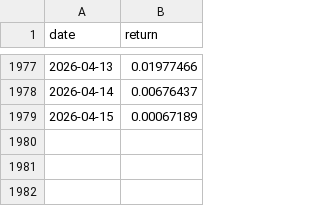
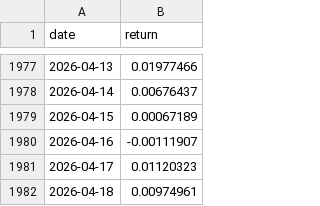
Before and after one commit to unravel-finance/dataroom, a CSV file: data/returns/retail_flow.csv, drawn as a sheet; only a part is shown, gaps mark what is left out; the diff names each change by its address in the sheet, - before the commit and + after, or states it on an @@ line.

```diff
--- a/data/returns/retail_flow.csv
+++ b/data/returns/retail_flow.csv
+row 1980: 2026-04-16 | -0.00111907
+row 1981: 2026-04-17 | 0.01120323
+row 1982: 2026-04-18 | 0.00974961
```
Also changed, not shown: 2 other files.
